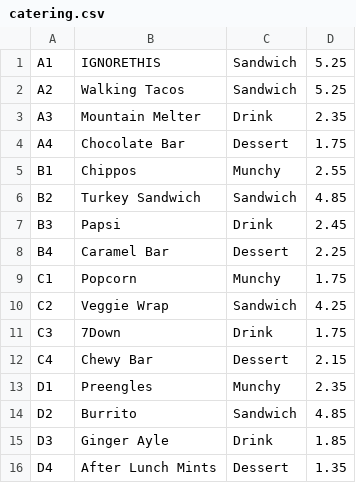
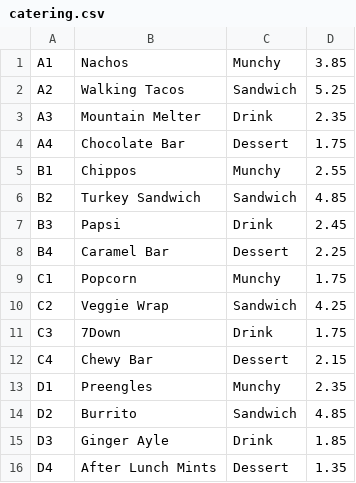
Before and after one commit to friedice5467/VendingMachine, a CSV file: capstone/catering.csv, drawn as a sheet.

Commit message:
Added the new CSV files to the capstone folder

```diff
--- a/capstone/catering.csv
+++ b/capstone/catering.csv
@@ -1,2 +1,2 @@
-A1,IGNORETHIS,Sandwich,5.25
+A1,Nachos,Munchy,3.85
 A2,Walking Tacos,Sandwich,5.25
```
Also changed, not shown: 1 other file.
